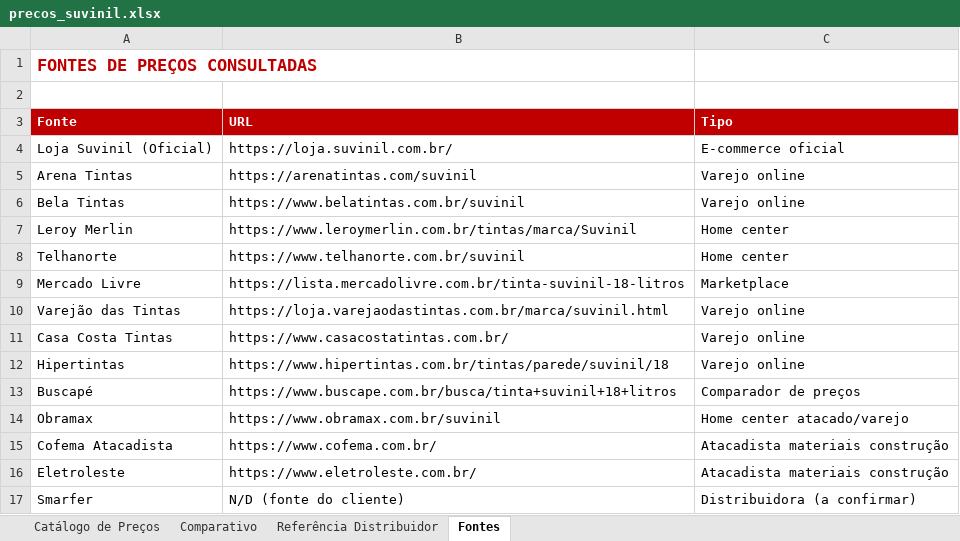
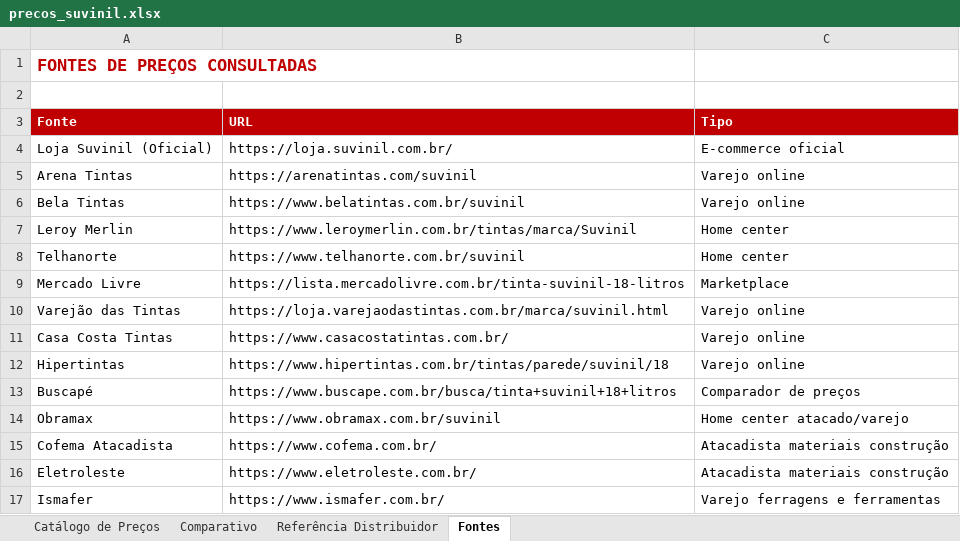
Before and after one commit to aquinodigital-boop/skills, an Excel workbook: skills/ga-tintas-automation/output/precos_suvinil.xlsx, sheet Fontes, drawn as a sheet; values as stored, in another font and other column widths than the file's, no borders; removed rows and columns are numbered as before the commit, all else as after; the diff names each change by its address in the sheet, - before the commit and + after, or states it on an @@ line.

```diff
--- a/skills/ga-tintas-automation/output/precos_suvinil.xlsx (sheet Fontes)
+++ b/skills/ga-tintas-automation/output/precos_suvinil.xlsx (sheet Fontes)
-row 17: Smarfer | N/D (fonte do cliente) | Distribuidora (a confirmar)
+row 17: Ismafer | https://www.ismafer.com.br/ | Varejo ferragens e ferramentas
```
Also changed, not shown: sheet Catálogo de Preços, skills/ga-tintas-automation/output/concorrentes_ga_tintas.xlsx, 2 other files.
